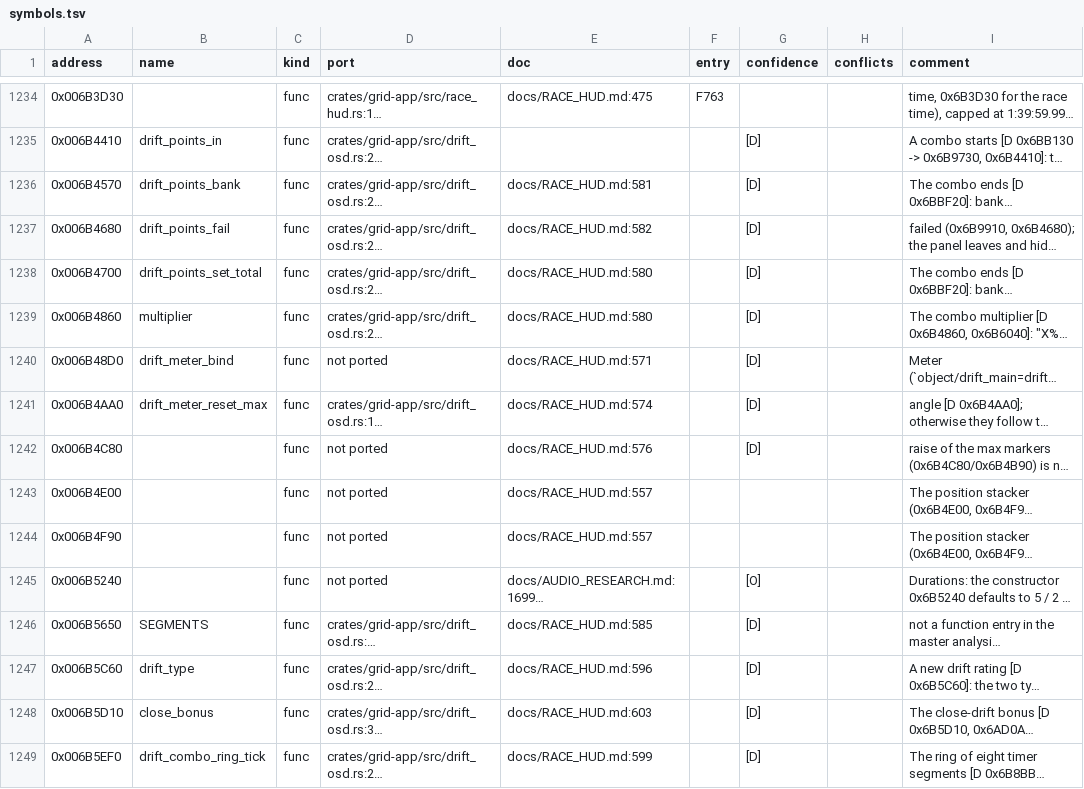
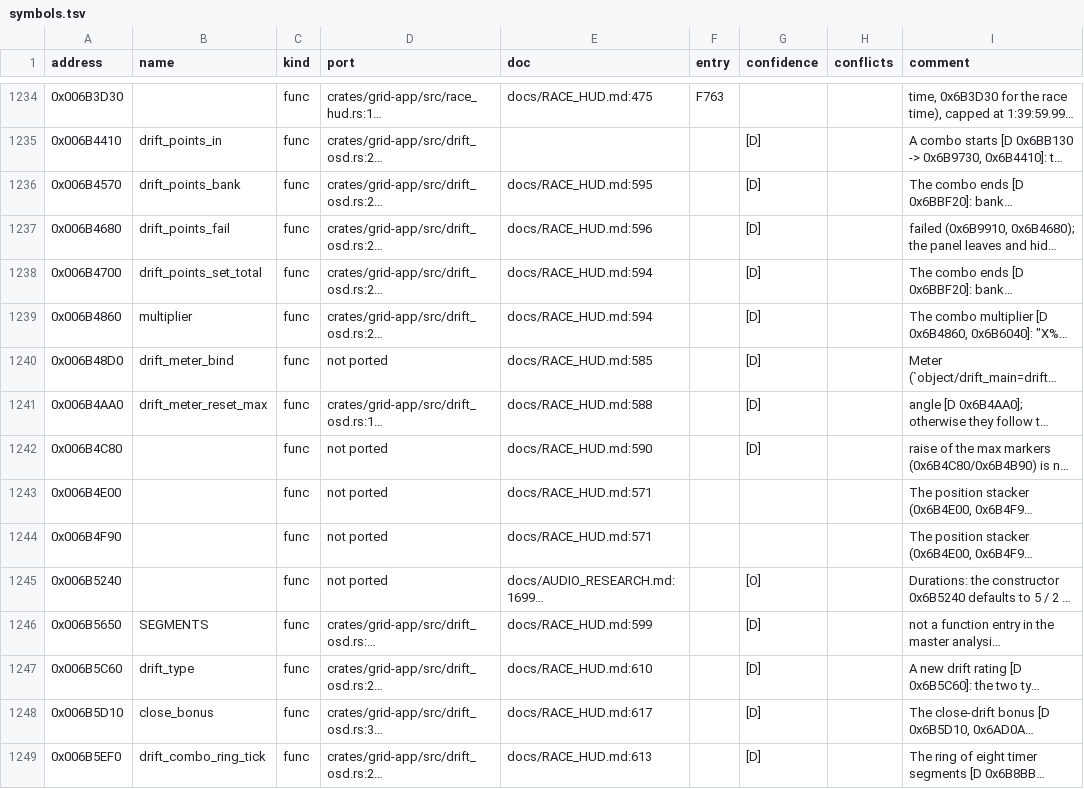
Before and after one commit to PipeKnight/drig-race-driver, a TSV file: docs/re/symbols.tsv, drawn as a sheet; only a part is shown, gaps mark what is left out; long unchanged cells end in …; the diff covers the shown part only; the diff names each change by its address in the sheet, - before the commit and + after, or states it on an @@ line.

Commit message:
F782 HUD: team-mate name tag; original post-race art research (rows 68, 69)

```diff
--- a/docs/re/symbols.tsv
+++ b/docs/re/symbols.tsv
-E1236 (doc): docs/RACE_HUD.md:581
+E1236 (doc): docs/RACE_HUD.md:595
-E1237 (doc): docs/RACE_HUD.md:582
+E1237 (doc): docs/RACE_HUD.md:596
-E1238:E1239 (doc): docs/RACE_HUD.md:580
+E1238:E1239 (doc): docs/RACE_HUD.md:594
-E1240 (doc): docs/RACE_HUD.md:571
+E1240 (doc): docs/RACE_HUD.md:585
-E1241 (doc): docs/RACE_HUD.md:574
+E1241 (doc): docs/RACE_HUD.md:588
-E1242 (doc): docs/RACE_HUD.md:576
+E1242 (doc): docs/RACE_HUD.md:590
-E1243:E1244 (doc): docs/RACE_HUD.md:557
+E1243:E1244 (doc): docs/RACE_HUD.md:571
-E1246 (doc): docs/RACE_HUD.md:585
+E1246 (doc): docs/RACE_HUD.md:599
-E1247 (doc): docs/RACE_HUD.md:596
+E1247 (doc): docs/RACE_HUD.md:610
-E1248 (doc): docs/RACE_HUD.md:603
+E1248 (doc): docs/RACE_HUD.md:617
-E1249 (doc): docs/RACE_HUD.md:599
+E1249 (doc): docs/RACE_HUD.md:613
```
Also changed, not shown: 3 added rows and 156 edited cells elsewhere in this file, 10 other files.
